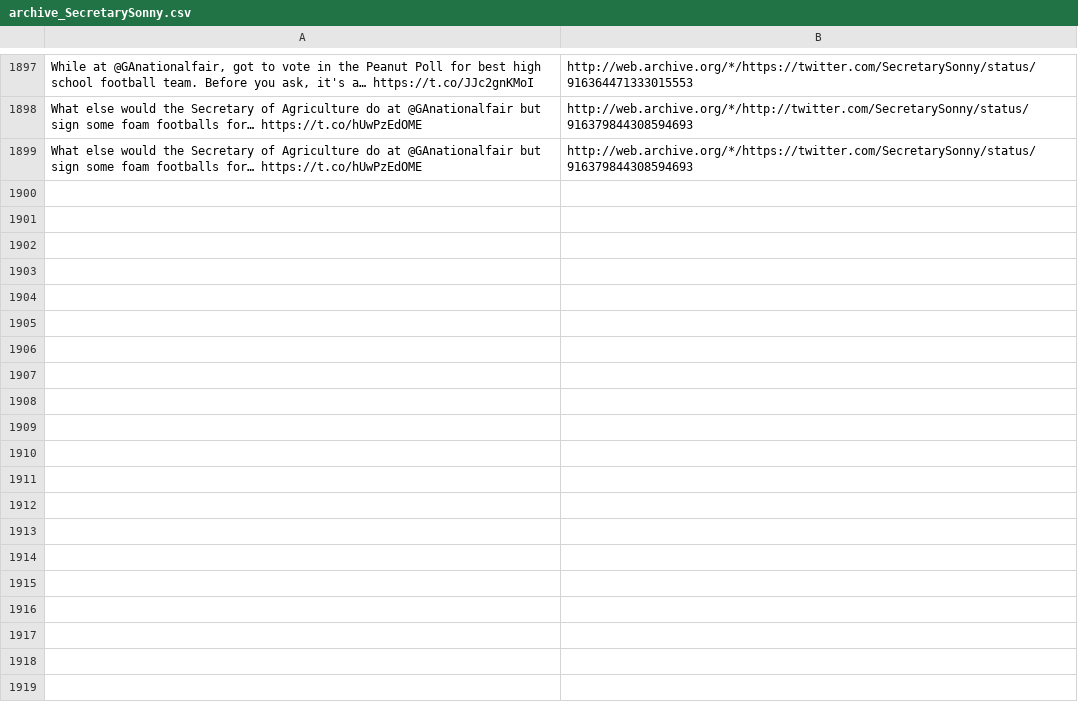
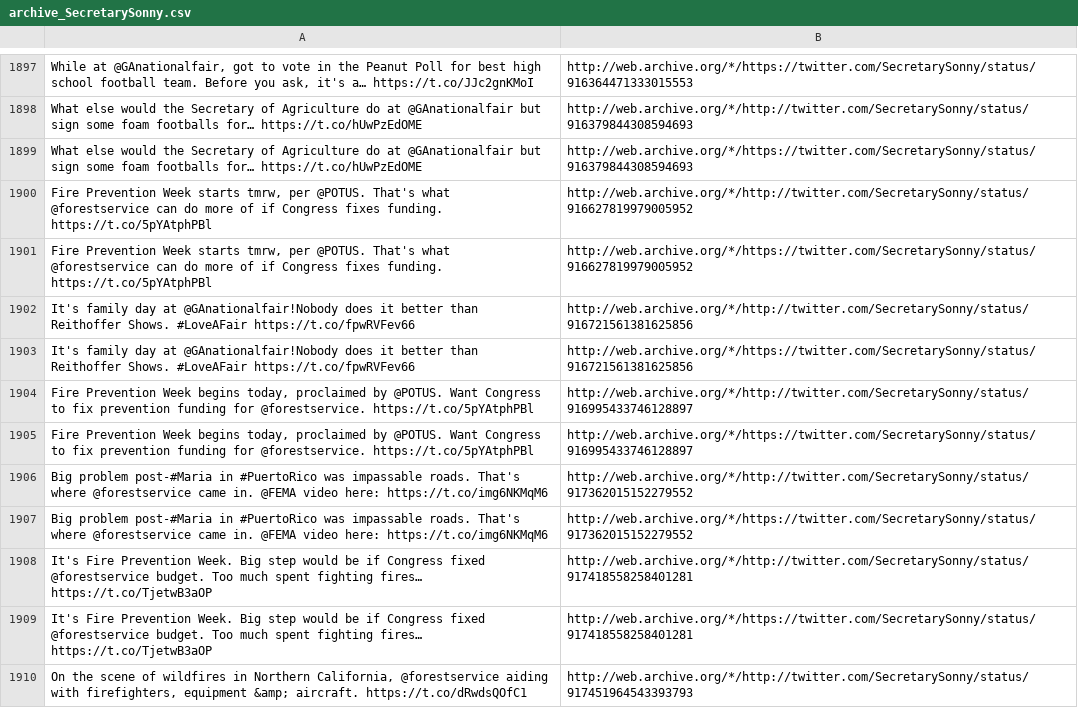
Before and after one commit to patrick-brian-mooney/archive-junta, a CSV file: data/archive_SecretarySonny.csv, drawn as a sheet; only a part is shown, gaps mark what is left out; the diff covers the shown part only; the diff names each change by its address in the sheet, - before the commit and + after, or states it on an @@ line.

```diff
--- a/data/archive_SecretarySonny.csv
+++ b/data/archive_SecretarySonny.csv
+row 1900: Fire Prevention Week starts tmrw, per @POTUS. That's what @forestservice can do more of if Congress fixes funding. https://t.co/5pYAtphPBl | http://web.archive.org/*/http://twitter.com/SecretarySonny/status/916627819979005952
+row 1901: Fire Prevention Week starts tmrw, per @POTUS. That's what @forestservice can do more of if Congress fixes funding. https://t.co/5pYAtphPBl | http://web.archive.org/*/https://twitter.com/SecretarySonny/status/916627819979005952
+row 1902: It's family day at @GAnationalfair!Nobody does it better than Reithoffer Shows. #LoveAFair https://t.co/fpwRVFev66 | http://web.archive.org/*/http://twitter.com/SecretarySonny/status/916721561381625856
+row 1903: It's family day at @GAnationalfair!Nobody does it better than Reithoffer Shows. #LoveAFair https://t.co/fpwRVFev66 | http://web.archive.org/*/https://twitter.com/SecretarySonny/status/916721561381625856
+row 1904: Fire Prevention Week begins today, proclaimed by @POTUS. Want Congress to fix prevention funding for @forestservice. https://t.co/5pYAtphPBl | http://web.archive.org/*/http://twitter.com/SecretarySonny/status/916995433746128897
+row 1905: Fire Prevention Week begins today, proclaimed by @POTUS. Want Congress to fix prevention funding for @forestservice. https://t.co/5pYAtphPBl | http://web.archive.org/*/https://twitter.com/SecretarySonny/status/916995433746128897
+row 1906: Big problem post-#Maria in #PuertoRico was impassable roads. That's where @forestservice came in. @FEMA video here: https://t.co/img6NKMqM6 | http://web.archive.org/*/http://twitter.com/SecretarySonny/status/917362015152279552
+row 1907: Big problem post-#Maria in #PuertoRico was impassable roads. That's where @forestservice came in. @FEMA video here: https://t.co/img6NKMqM6 | http://web.archive.org/*/https://twitter.com/SecretarySonny/status/917362015152279552
+row 1908: It's Fire Prevention Week. Big step would be if Congress fixed @forestservice budget. Too much spent fighting fires… https://t.co/TjetwB3aOP | http://web.archive.org/*/http://twitter.com/SecretarySonny/status/917418558258401281
+row 1909: It's Fire Prevention Week. Big step would be if Congress fixed @forestservice budget. Too much spent fighting fires… https://t.co/TjetwB3aOP | http://web.archive.org/*/https://twitter.com/SecretarySonny/status/917418558258401281
+row 1910: On the scene of wildfires in Northern California, @forestservice aiding with firefighters, equipment &amp; aircraft. https://t.co/dRwdsQOfC1 | http://web.archive.org/*/http://twitter.com/SecretarySonny/status/917451964543393793
```
Also changed, not shown: 11 added rows elsewhere in this file, data/archive_POTUS.csv, data/archive_PRyan.csv, 27 other files.
